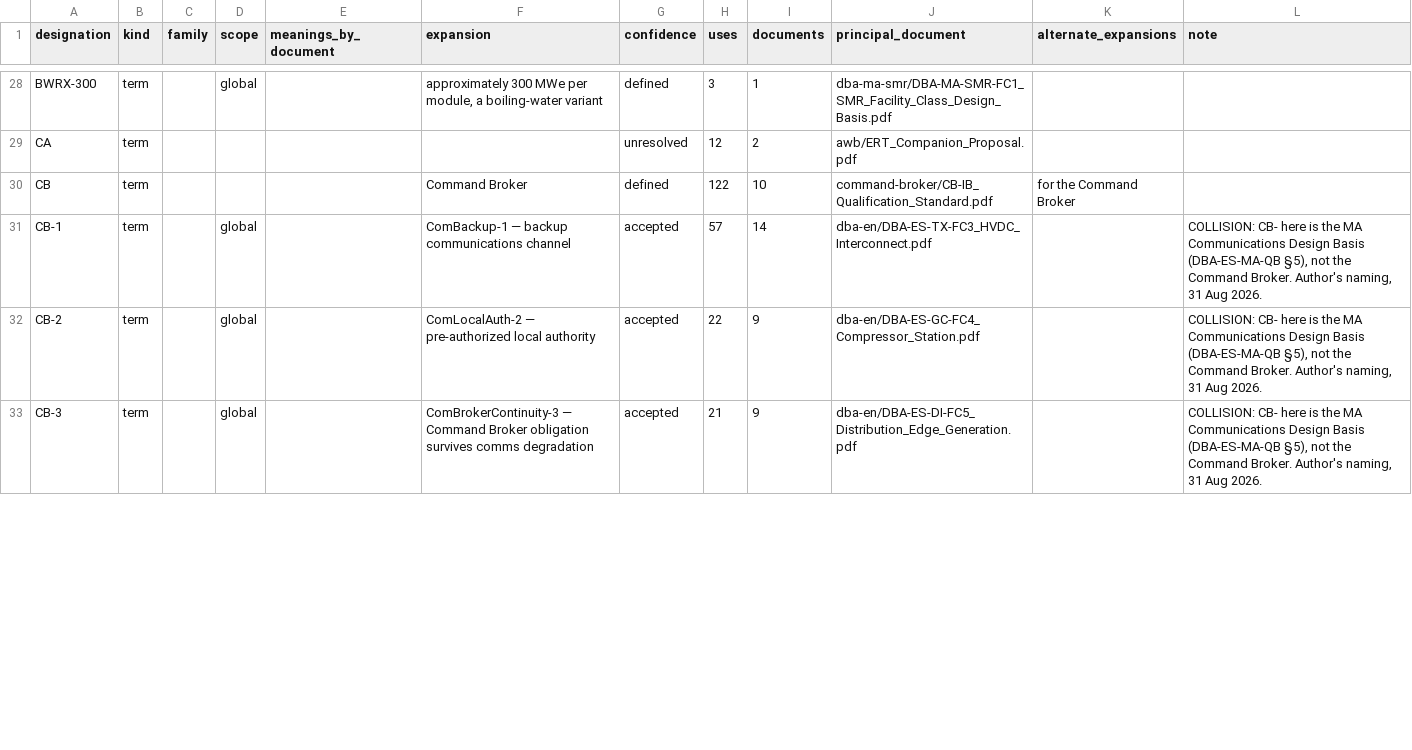
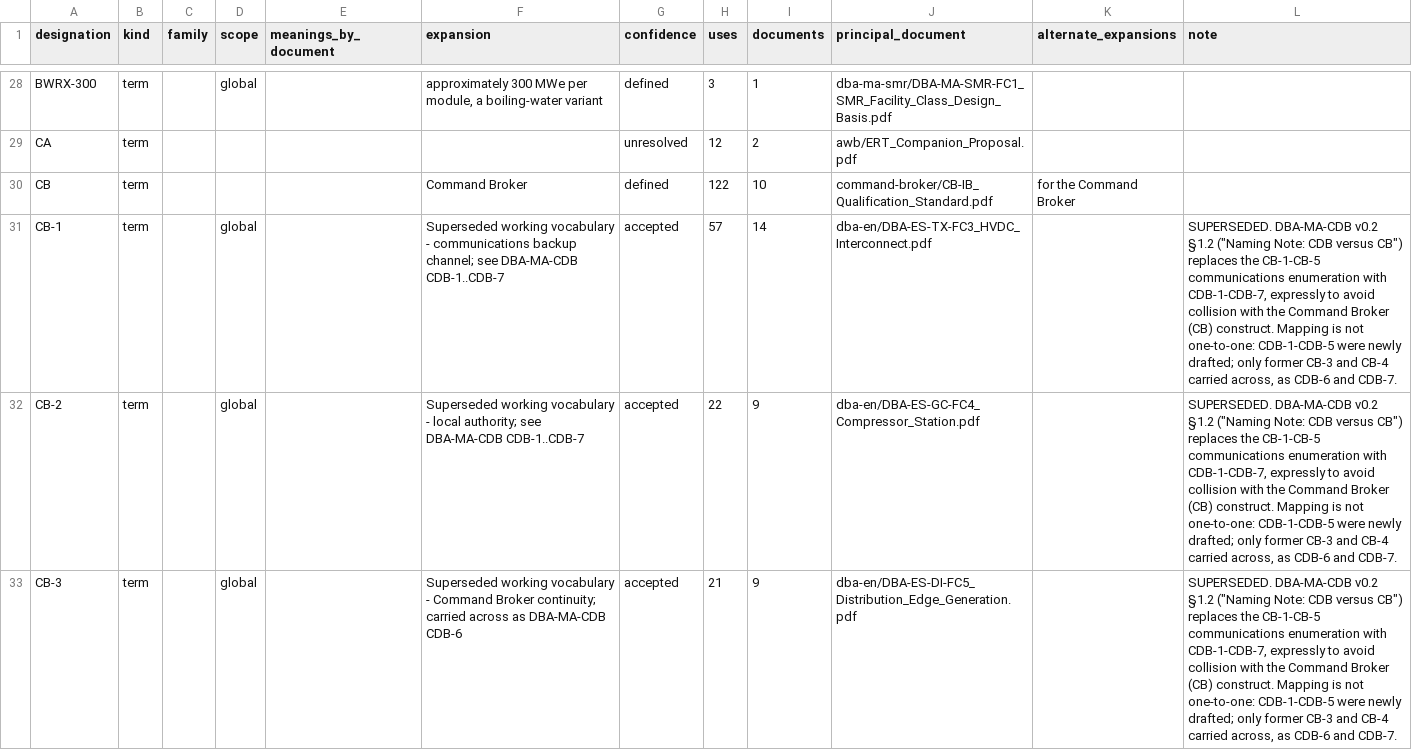
Before and after one commit to scubanuke/publications, a CSV file: DESIGNATIONS.csv, drawn as a sheet; only a part is shown, gaps mark what is left out; the diff covers the shown part only.

```diff
--- a/DESIGNATIONS.csv
+++ b/DESIGNATIONS.csv
@@ -30,4 +30,4 @@ CA,term,,,,,unresolved,12,2,awb/ERT_Companion_Proposal.pdf,,
 CB,term,,,,Command Broker,defined,122,10,command-broker/CB-IB_Qualification_Standard.pdf,for the Command Broker,
-CB-1,term,,global,,ComBackup-1 — backup communications channel,accepted,57,14,dba-en/DBA-ES-TX-FC3_HVDC_Interconnect.pdf,,"COLLISION: CB- here is the MA Communications Design Basis (DBA-ES-MA-QB §5), not the Command Broker. Author's naming, 31 Aug 2026."
-CB-2,term,,global,,ComLocalAuth-2 — pre-authorized local authority,accepted,22,9,dba-en/DBA-ES-GC-FC4_Compressor_Station.pdf,,"COLLISION: CB- here is the MA Communications Design Basis (DBA-ES-MA-QB §5), not the Command Broker. Author's naming, 31 Aug 2026."
-CB-3,term,,global,,ComBrokerContinuity-3 — Command Broker obligation survives comms degradation,accepted,21,9,dba-en/DBA-ES-DI-FC5_Distribution_Edge_Generation.pdf,,"COLLISION: CB- here is the MA Communications Design Basis (DBA-ES-MA-QB §5), not the Command Broker. Author's naming, 31 Aug 2026."
+CB-1,term,,global,,Superseded working vocabulary - communications backup channel; see DBA-MA-CDB CDB-1..CDB-7,accepted,57,14,dba-en/DBA-ES-TX-FC3_HVDC_Interconnect.pdf,,"SUPERSEDED. DBA-MA-CDB v0.2 §1.2 (""Naming Note: CDB versus CB"") replaces the CB-1-CB-5 communications enumeration with CDB-1-CDB-7, expressly to avoid collision with the Command Broker (CB) construct. Mapping is not one-to-one: CDB-1-CDB-5 were newly drafted; only former CB-3 and CB-4 carried across, as CDB-6 and CDB-7."
+CB-2,term,,global,,Superseded working vocabulary - local authority; see DBA-MA-CDB CDB-1..CDB-7,accepted,22,9,dba-en/DBA-ES-GC-FC4_Compressor_Station.pdf,,"SUPERSEDED. DBA-MA-CDB v0.2 §1.2 (""Naming Note: CDB versus CB"") replaces the CB-1-CB-5 communications enumeration with CDB-1-CDB-7, expressly to avoid collision with the Command Broker (CB) construct. Mapping is not one-to-one: CDB-1-CDB-5 were newly drafted; only former CB-3 and CB-4 carried across, as CDB-6 and CDB-7."
+CB-3,term,,global,,Superseded working vocabulary - Command Broker continuity; carried across as DBA-MA-CDB CDB-6,accepted,21,9,dba-en/DBA-ES-DI-FC5_Distribution_Edge_Generation.pdf,,"SUPERSEDED. DBA-MA-CDB v0.2 §1.2 (""Naming Note: CDB versus CB"") replaces the CB-1-CB-5 communications enumeration with CDB-1-CDB-7, expressly to avoid collision with the Command Broker (CB) construct. Mapping is not one-to-one: CDB-1-CDB-5 were newly drafted; only former CB-3 and CB-4 carried across, as CDB-6 and CDB-7."
```
Also changed, not shown: 4 edited cells elsewhere in this file, DESIGNATION_OVERRIDES.csv, 1 other file.
